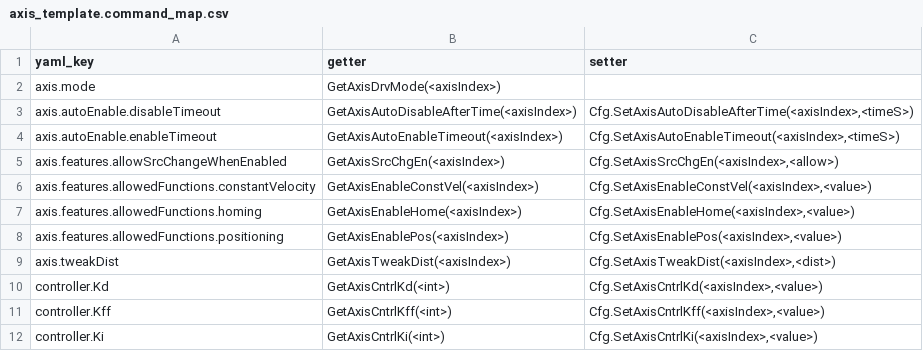
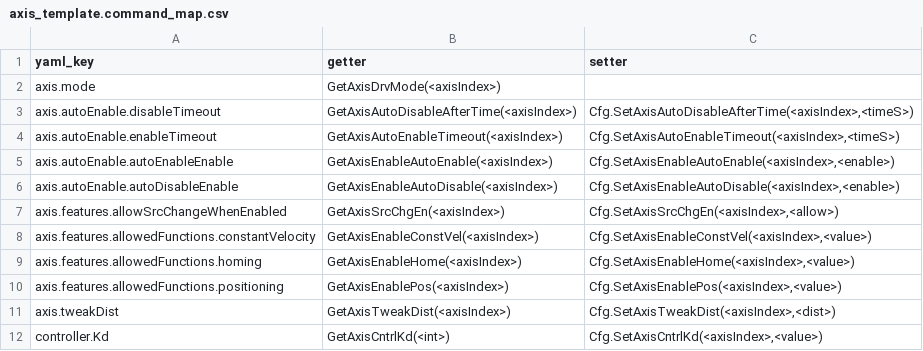
Before and after one commit to anderssandstrom/ecmc_cfg_tool, a CSV file: axis_template.command_map.csv, drawn as a sheet; only a part is shown; the shorter side is filled out with more unchanged rows.

Commit message:
Add some more commands

```diff
--- a/axis_template.command_map.csv
+++ b/axis_template.command_map.csv
@@ -4,2 +4,4 @@ axis.autoEnable.disableTimeout,GetAxisAutoDisableAfterTime(<axisIndex>),"Cfg.Set
 axis.autoEnable.enableTimeout,GetAxisAutoEnableTimeout(<axisIndex>),"Cfg.SetAxisAutoEnableTimeout(<axisIndex>,<timeS>)"
+axis.autoEnable.autoEnableEnable,"GetAxisEnableAutoEnable(<axisIndex>)","Cfg.SetAxisEnableAutoEnable(<axisIndex>,<enable>)"
+axis.autoEnable.autoDisableEnable,GetAxisEnableAutoDisable(<axisIndex>),"Cfg.SetAxisEnableAutoDisable(<axisIndex>,<enable>)"
 axis.features.allowSrcChangeWhenEnabled,GetAxisSrcChgEn(<axisIndex>),"Cfg.SetAxisSrcChgEn(<axisIndex>,<allow>)"
```
Also changed, not shown: 1 other file.
